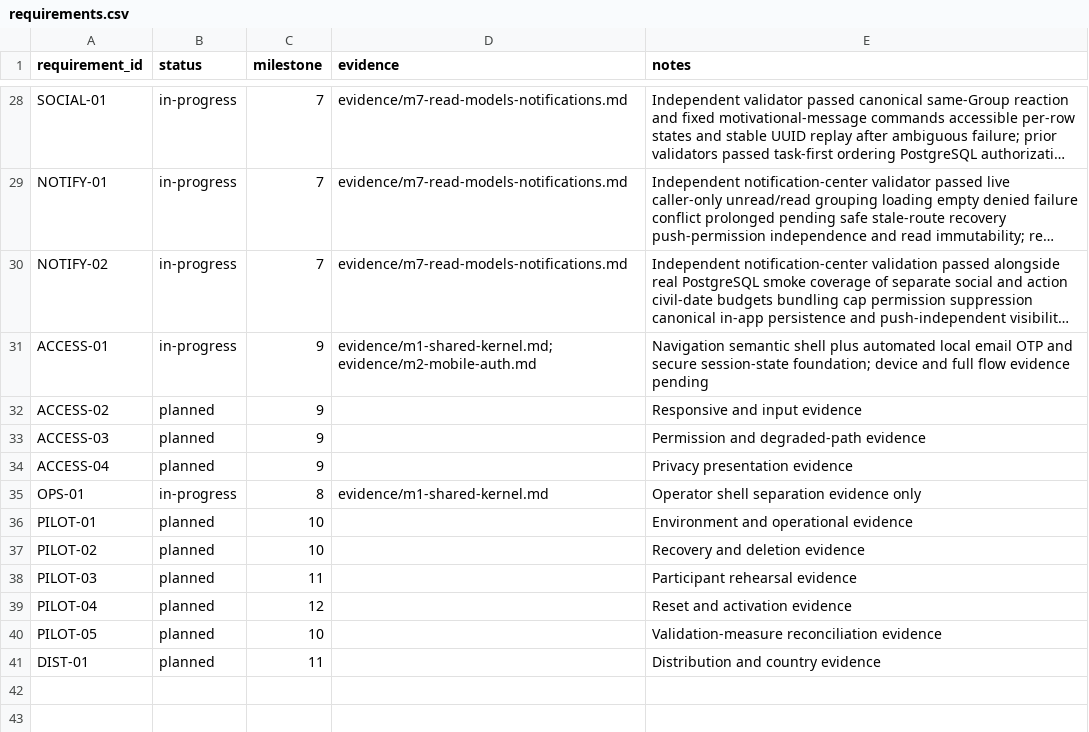
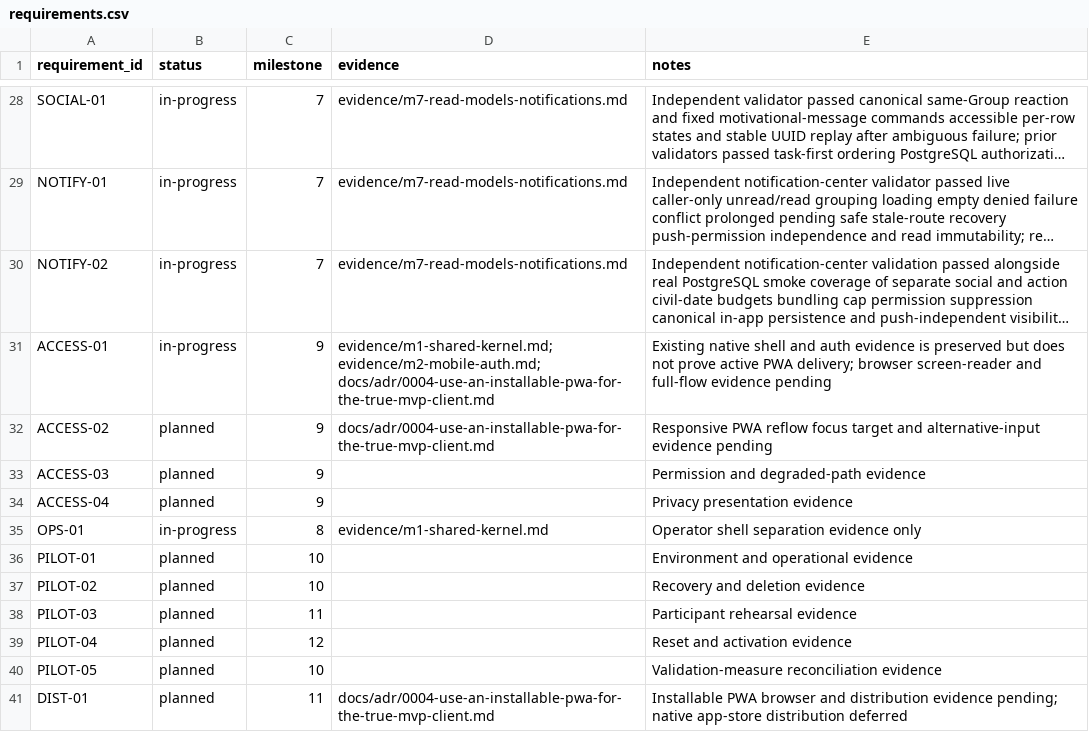
Before and after one commit to aeltoum/no-excuses, a CSV file: evidence/requirements.csv, drawn as a sheet; only a part is shown, gaps mark what is left out; long unchanged cells end in …; the diff names each change by its address in the sheet, - before the commit and + after, or states it on an @@ line.

Commit message:
Make PWA the active True MVP target

```diff
--- a/evidence/requirements.csv
+++ b/evidence/requirements.csv
-D31 (evidence): evidence/m1-shared-kernel.md; evidence/m2-mobile-auth.md
+D31 (evidence): evidence/m1-shared-kernel.md; evidence/m2-mobile-auth.md; docs/adr/0004-use-an-installable-pwa-for-the-true-mvp-client.md
-E31 (notes): Navigation semantic shell plus automated local email OTP and secure session-state foundation; device and full flow evidence pending
+E31 (notes): Existing native shell and auth evidence is preserved but does not prove active PWA delivery; browser screen-reader and full-flow evidence pending
-D32 (evidence): (empty)
+D32 (evidence): docs/adr/0004-use-an-installable-pwa-for-the-true-mvp-client.md
-E32 (notes): Responsive and input evidence
+E32 (notes): Responsive PWA reflow focus target and alternative-input evidence pending
-D41 (evidence): (empty)
+D41 (evidence): docs/adr/0004-use-an-installable-pwa-for-the-true-mvp-client.md
-E41 (notes): Distribution and country evidence
+E41 (notes): Installable PWA browser and distribution evidence pending; native app-store distribution deferred
```
Also changed, not shown: 5 other files.
